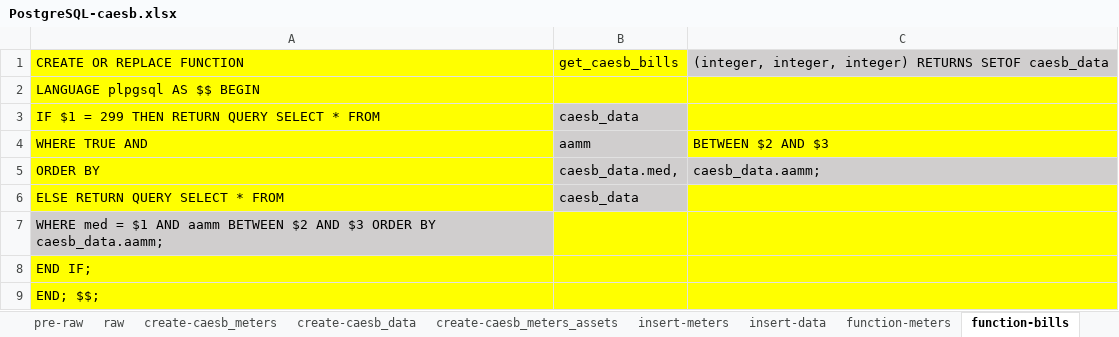
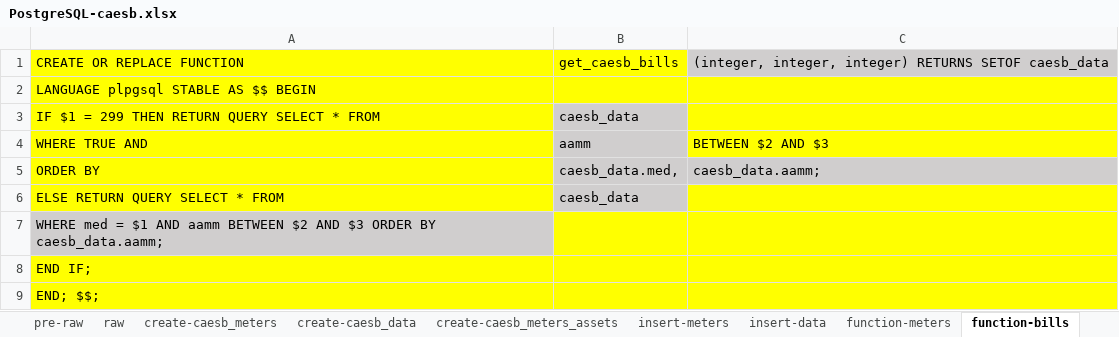
Before and after one commit to mathbraga/webApp_cmms, an Excel workbook: backend/database/PostgreSQL-caesb.xlsx, sheet function-bills, drawn as a sheet; values as stored, in another font and other column widths than the file's, no borders; the diff names each change by its address in the sheet, - before the commit and + after, or states it on an @@ line.

Commit message:
Add STABLE attribute to get_ceb_bills and get_caesb_bills functions

```diff
--- a/backend/database/PostgreSQL-caesb.xlsx (sheet function-bills)
+++ b/backend/database/PostgreSQL-caesb.xlsx (sheet function-bills)
-A2: LANGUAGE plpgsql AS $$ BEGIN
+A2: LANGUAGE plpgsql STABLE AS $$ BEGIN
```
Also changed, not shown: sheet function-meters, backend/database/PostgreSQL-ceb.xlsx.
